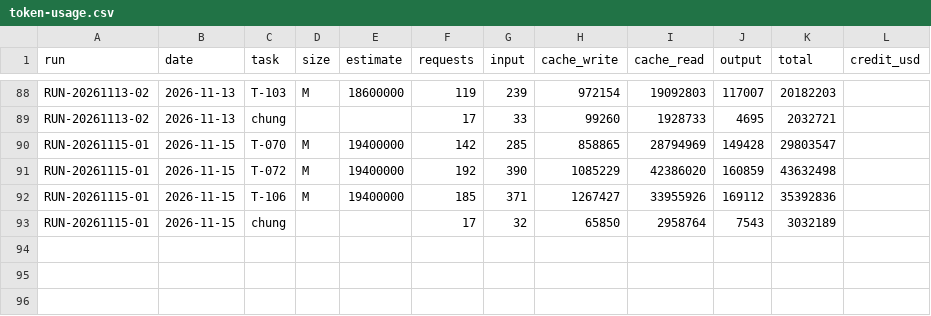
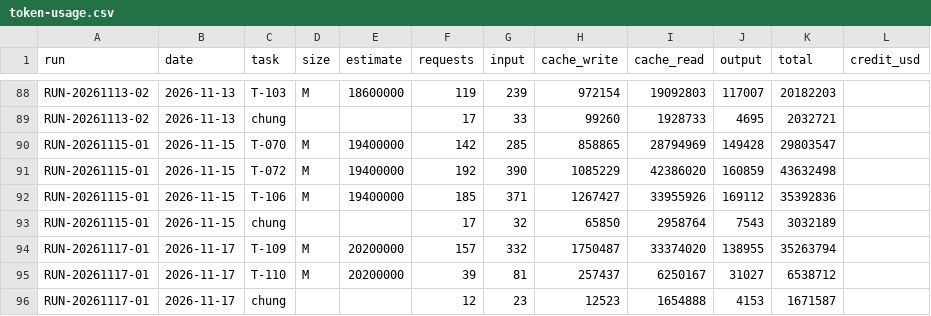
Before and after one commit to VGL-Studio/app-project-template, a CSV file: docs/metrics/token-usage.csv, drawn as a sheet; only a part is shown, gaps mark what is left out.

```diff
--- a/docs/metrics/token-usage.csv
+++ b/docs/metrics/token-usage.csv
@@ -93 +93,4 @@ RUN-20261115-01,2026-11-15,T-106,M,19400000,185,371,1267427,33955926,169112,3539
 RUN-20261115-01,2026-11-15,chung,,,17,32,65850,2958764,7543,3032189,
+RUN-20261117-01,2026-11-17,T-109,M,20200000,157,332,1750487,33374020,138955,35263794,
+RUN-20261117-01,2026-11-17,T-110,M,20200000,39,81,257437,6250167,31027,6538712,
+RUN-20261117-01,2026-11-17,chung,,,12,23,12523,1654888,4153,1671587,
```
Also changed, not shown: 2 other files.
